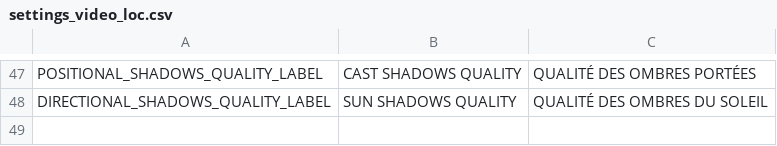
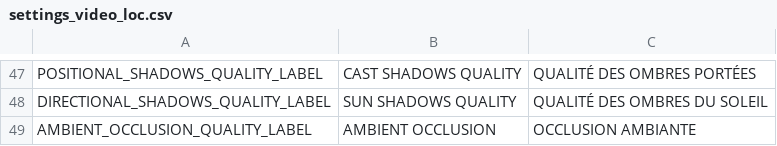
Before and after one commit to LekloOno/Get-Deaded, a CSV file: Client/config/localization/escape_menu/settings/video/settings_video_loc.csv, drawn as a sheet; only a part is shown, gaps mark what is left out; the diff names each change by its address in the sheet, - before the commit and + after, or states it on an @@ line.

Commit message:
Ambient occlusion localization

```diff
--- a/Client/config/localization/escape_menu/settings/video/settings_video_loc.csv
+++ b/Client/config/localization/escape_menu/settings/video/settings_video_loc.csv
+row 49: AMBIENT_OCCLUSION_QUALITY_LABEL | AMBIENT OCCLUSION | OCCLUSION AMBIANTE
```
